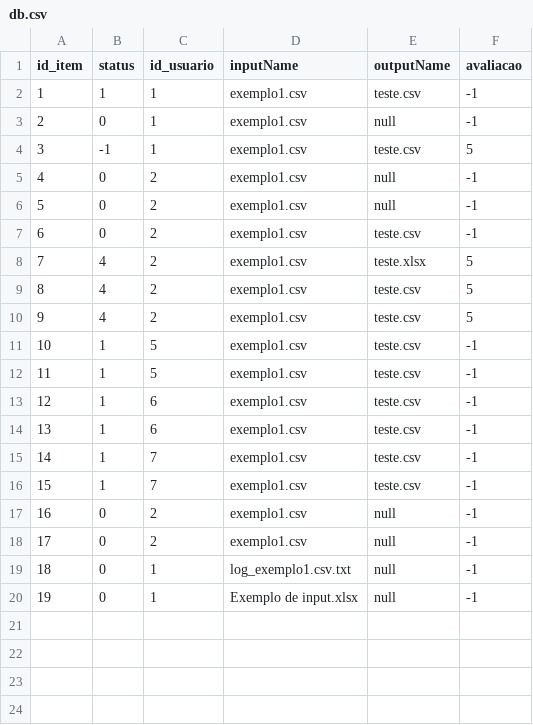
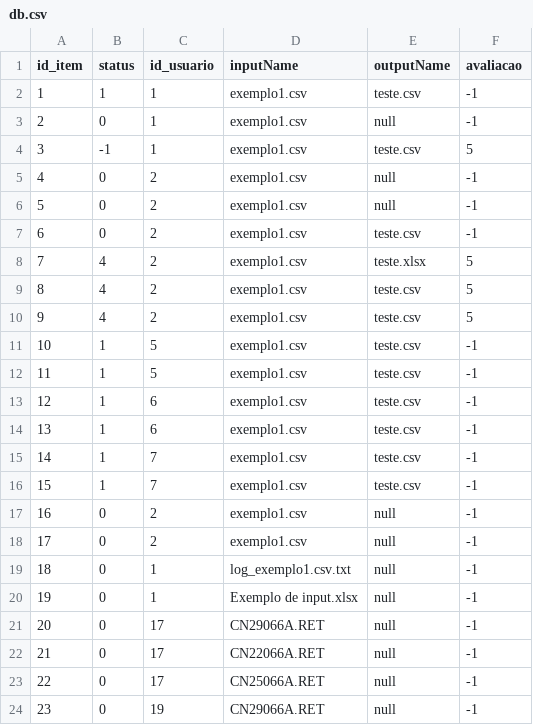
Before and after one commit to leonardoepg-mon/X-Sell, a CSV file: x-sell-app/server/data/status/db.csv, drawn as a sheet.

```diff
--- a/x-sell-app/server/data/status/db.csv
+++ b/x-sell-app/server/data/status/db.csv
@@ -20 +20,5 @@ id_item,status,id_usuario,inputName,outputName,avaliacao
 19,0,1,Exemplo de input.xlsx,null,-1
+20,0,17,CN29066A.RET,null,-1
+21,0,17,CN22066A.RET,null,-1
+22,0,17,CN25066A.RET,null,-1
+23,0,19,CN29066A.RET,null,-1
```
Also changed, not shown: x-sell-app/server/data/users/sessionList.csv, 9 other files.
